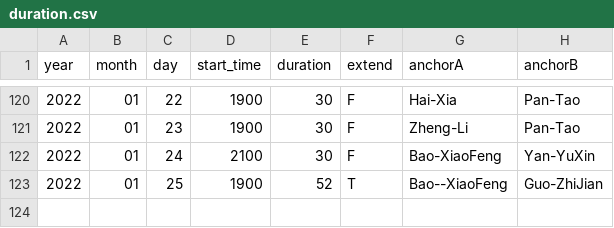
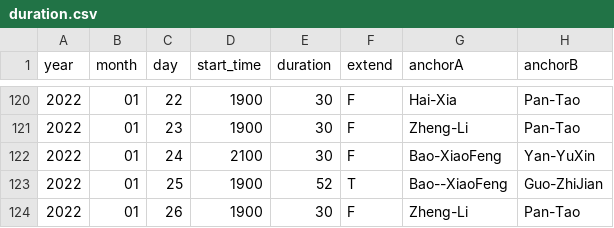
Before and after one commit to xueke114/XinWenLianBo, a CSV file: duration.csv, drawn as a sheet; only a part is shown, gaps mark what is left out; the diff names each change by its address in the sheet, - before the commit and + after, or states it on an @@ line.

Commit message:
提交2022-01-26

```diff
--- a/duration.csv
+++ b/duration.csv
+row 124: 2022 | 01 | 26 | 1900 | 30 | F | Zheng-Li | Pan-Tao
```
